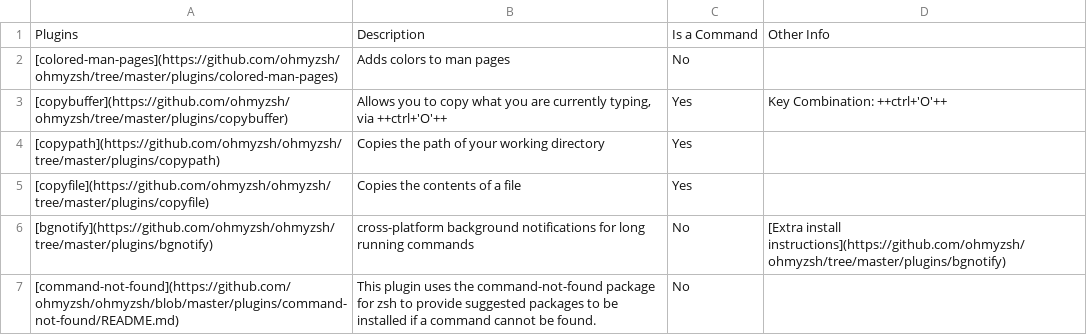
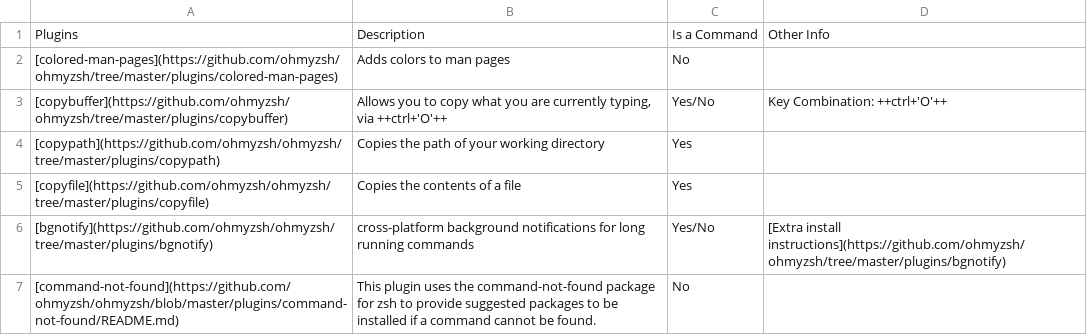
Before and after one commit to StrangeRanger/customized-unix-terminal, a CSV file: includes/csv/oh-my-zsh-plugins.csv, drawn as a sheet.

Commit message:
Update 'Is a Command' for several plugins

```diff
--- a/includes/csv/oh-my-zsh-plugins.csv
+++ b/includes/csv/oh-my-zsh-plugins.csv
@@ -2,6 +2,6 @@ Plugins,Description,Is a Command,Other Info
 [colored-man-pages](https://github.com/ohmyzsh/ohmyzsh/tree/master/plugins/colored-man-pages),Adds colors to man pages,No," "
-[copybuffer](https://github.com/ohmyzsh/ohmyzsh/tree/master/plugins/copybuffer),"Allows you to copy what you are currently typing, via ++ctrl+'O'++",Yes,Key Combination: ++ctrl+'O'++
+[copybuffer](https://github.com/ohmyzsh/ohmyzsh/tree/master/plugins/copybuffer),"Allows you to copy what you are currently typing, via ++ctrl+'O'++",Yes/No,Key Combination: ++ctrl+'O'++
 [copypath](https://github.com/ohmyzsh/ohmyzsh/tree/master/plugins/copypath),Copies the path of your working directory,Yes," "
 [copyfile](https://github.com/ohmyzsh/ohmyzsh/tree/master/plugins/copyfile),Copies the contents of a file,Yes," "
-[bgnotify](https://github.com/ohmyzsh/ohmyzsh/tree/master/plugins/bgnotify),cross-platform background notifications for long running commands,No,[Extra install instructions](https://github.com/ohmyzsh/ohmyzsh/tree/master/plugins/bgnotify)
+[bgnotify](https://github.com/ohmyzsh/ohmyzsh/tree/master/plugins/bgnotify),cross-platform background notifications for long running commands,Yes/No,[Extra install instructions](https://github.com/ohmyzsh/ohmyzsh/tree/master/plugins/bgnotify)
 [command-not-found](https://github.com/ohmyzsh/ohmyzsh/blob/master/plugins/command-not-found/README.md),This plugin uses the command-not-found package for zsh to provide suggested packages to be installed if a command cannot be found.,No," "
```
